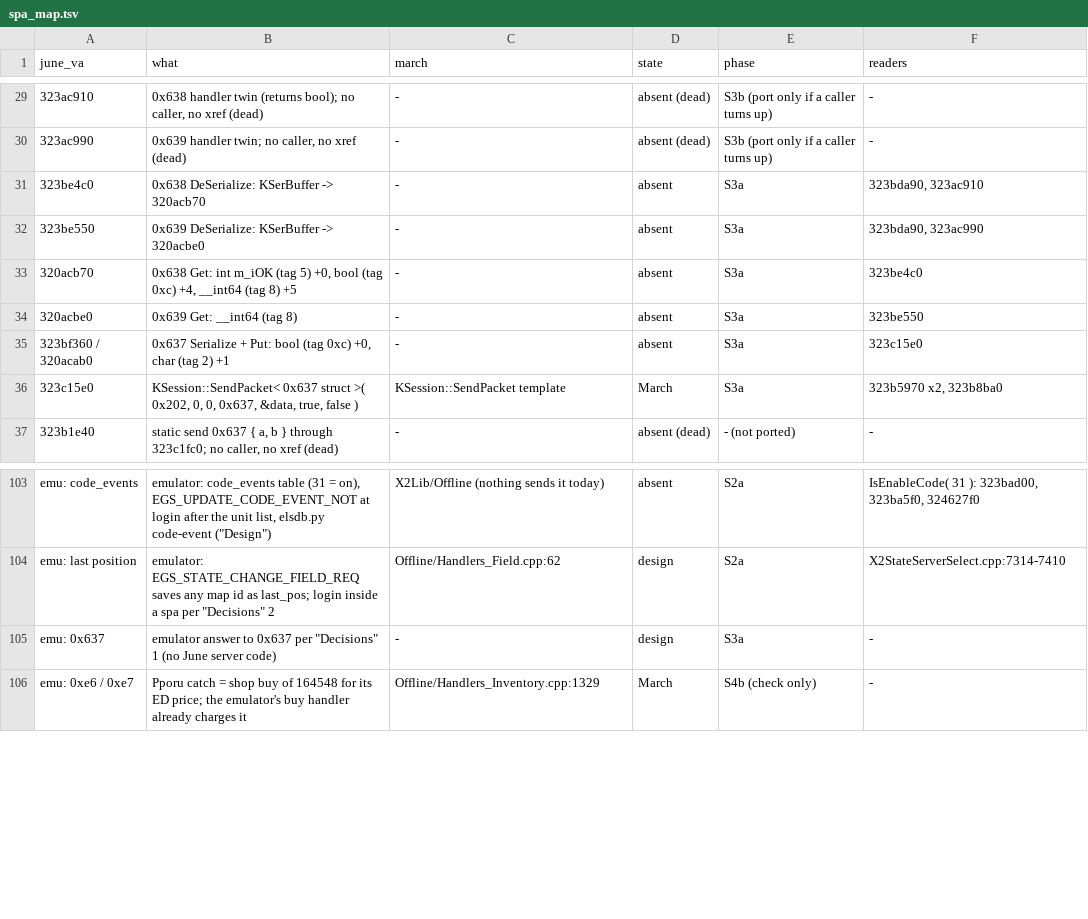
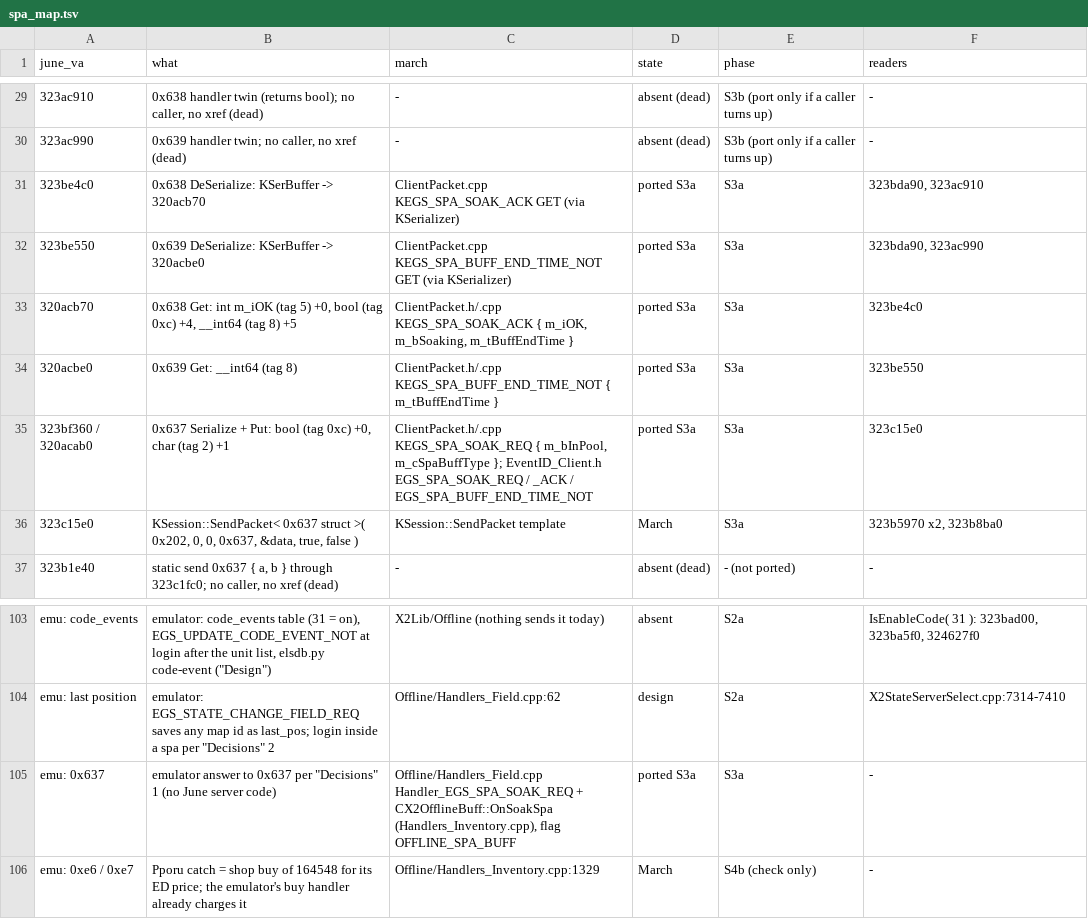
Before and after one commit to pftmclub/els0114_luciel, a TSV file: june2017_re/spa/spa_map.tsv, drawn as a sheet; only a part is shown, gaps mark what is left out.

```diff
--- a/june2017_re/spa/spa_map.tsv
+++ b/june2017_re/spa/spa_map.tsv
@@ -30,7 +30,7 @@ june_va	what	march	state	phase	readers
 323ac990	0x639 handler twin; no caller, no xref (dead)	-	absent (dead)	S3b (port only if a caller turns up)	-
-323be4c0	0x638 DeSerialize: KSerBuffer -> 320acb70	-	absent	S3a	323bda90, 323ac910
-323be550	0x639 DeSerialize: KSerBuffer -> 320acbe0	-	absent	S3a	323bda90, 323ac990
-320acb70	0x638 Get: int m_iOK (tag 5) +0, bool (tag 0xc) +4, __int64 (tag 8) +5	-	absent	S3a	323be4c0
-320acbe0	0x639 Get: __int64 (tag 8)	-	absent	S3a	323be550
-323bf360 / 320acab0	0x637 Serialize + Put: bool (tag 0xc) +0, char (tag 2) +1	-	absent	S3a	323c15e0
+323be4c0	0x638 DeSerialize: KSerBuffer -> 320acb70	ClientPacket.cpp KEGS_SPA_SOAK_ACK GET (via KSerializer)	ported S3a	S3a	323bda90, 323ac910
+323be550	0x639 DeSerialize: KSerBuffer -> 320acbe0	ClientPacket.cpp KEGS_SPA_BUFF_END_TIME_NOT GET (via KSerializer)	ported S3a	S3a	323bda90, 323ac990
+320acb70	0x638 Get: int m_iOK (tag 5) +0, bool (tag 0xc) +4, __int64 (tag 8) +5	ClientPacket.h/.cpp KEGS_SPA_SOAK_ACK { m_iOK, m_bSoaking, m_tBuffEndTime }	ported S3a	S3a	323be4c0
+320acbe0	0x639 Get: __int64 (tag 8)	ClientPacket.h/.cpp KEGS_SPA_BUFF_END_TIME_NOT { m_tBuffEndTime }	ported S3a	S3a	323be550
+323bf360 / 320acab0	0x637 Serialize + Put: bool (tag 0xc) +0, char (tag 2) +1	ClientPacket.h/.cpp KEGS_SPA_SOAK_REQ { m_bInPool, m_cSpaBuffType }; EventID_Client.h EGS_SPA_SOAK_REQ / _ACK / EGS_SPA_BUFF_END_TIME_NOT	ported S3a	S3a	323c15e0
 323c15e0	KSession::SendPacket< 0x637 struct >( 0x202, 0, 0, 0x637, &data, true, false )	KSession::SendPacket template	March	S3a	323b5970 x2, 323b8ba0
@@ -104,3 +104,3 @@ emu: code_events	emulator: code_events table (31 = on), EGS_UPDATE_CODE_EVENT_NO
 emu: last position	emulator: EGS_STATE_CHANGE_FIELD_REQ saves any map id as last_pos; login inside a spa per "Decisions" 2	Offline/Handlers_Field.cpp:62	design	S2a	X2StateServerSelect.cpp:7314-7410
-emu: 0x637	emulator answer to 0x637 per "Decisions" 1 (no June server code)	-	design	S3a	-
+emu: 0x637	emulator answer to 0x637 per "Decisions" 1 (no June server code)	Offline/Handlers_Field.cpp Handler_EGS_SPA_SOAK_REQ + CX2OfflineBuff::OnSoakSpa (Handlers_Inventory.cpp), flag OFFLINE_SPA_BUFF	ported S3a	S3a	-
 emu: 0xe6 / 0xe7	Pporu catch = shop buy of 164548 for its ED price; the emulator's buy handler already charges it	Offline/Handlers_Inventory.cpp:1329	March	S4b (check only)	-
```
Also changed, not shown: 15 other files.
